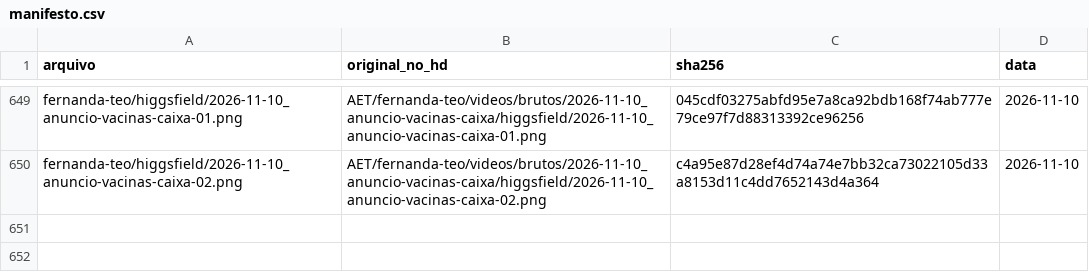
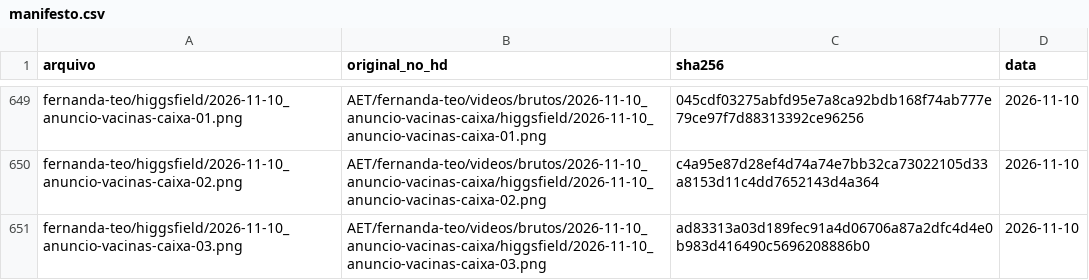
Before and after one commit to techaet/carrosseis-publico, a CSV file: manifesto.csv, drawn as a sheet; only a part is shown, gaps mark what is left out; the diff names each change by its address in the sheet, - before the commit and + after, or states it on an @@ line.

Commit message:
carrossel fernanda-teo/higgsfield

```diff
--- a/manifesto.csv
+++ b/manifesto.csv
+row 651: fernanda-teo/higgsfield/2026-11-10_anuncio-vacinas-caixa-03.png | AET/fernanda-teo/videos/brutos/2026-11-10_anuncio-vacinas-caixa/higgsfield/2026-11-10_anuncio-vacinas-caixa-03.png | ad83313a03d189fec91a4d06706a87a2dfc4d4e0b983d416490c5696208886b0 | 2026-11-10
```
Also changed, not shown: 1 other file.
